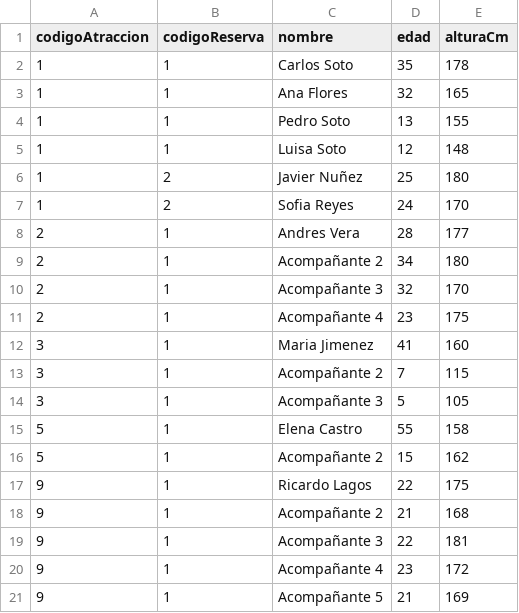
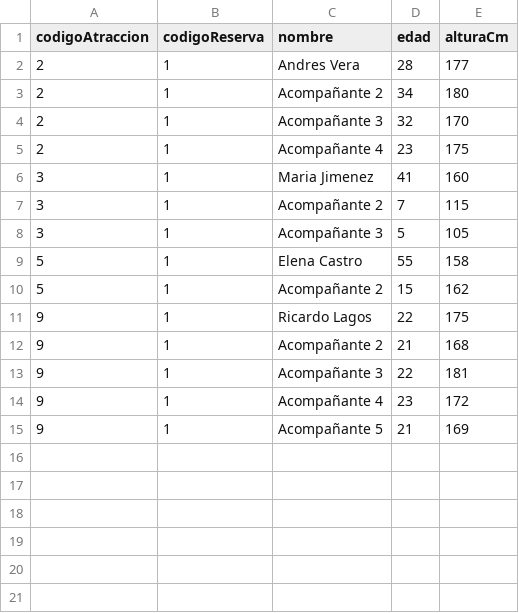
Before and after one commit to Brandon-Caceres/AdministracionParqueTematico, a CSV file: datos_parque/personas.csv, drawn as a sheet; the diff names each change by its address in the sheet, - before the commit and + after, or states it on an @@ line.

```diff
--- a/datos_parque/personas.csv
+++ b/datos_parque/personas.csv
-row 2: 1 | 1 | Carlos Soto | 35 | 178
-row 3: 1 | 1 | Ana Flores | 32 | 165
-row 4: 1 | 1 | Pedro Soto | 13 | 155
-row 5: 1 | 1 | Luisa Soto | 12 | 148
-row 6: 1 | 2 | Javier Nuñez | 25 | 180
-row 7: 1 | 2 | Sofia Reyes | 24 | 170
```
Also changed, not shown: datos_parque/atracciones.csv, 19 other files.
